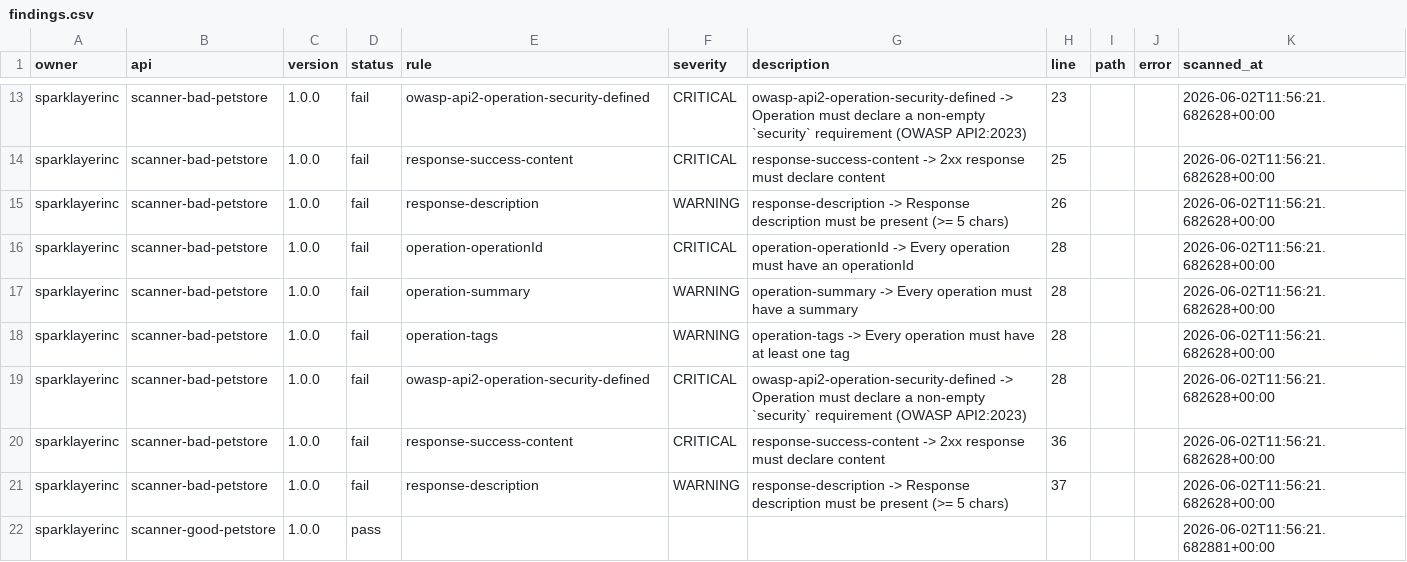
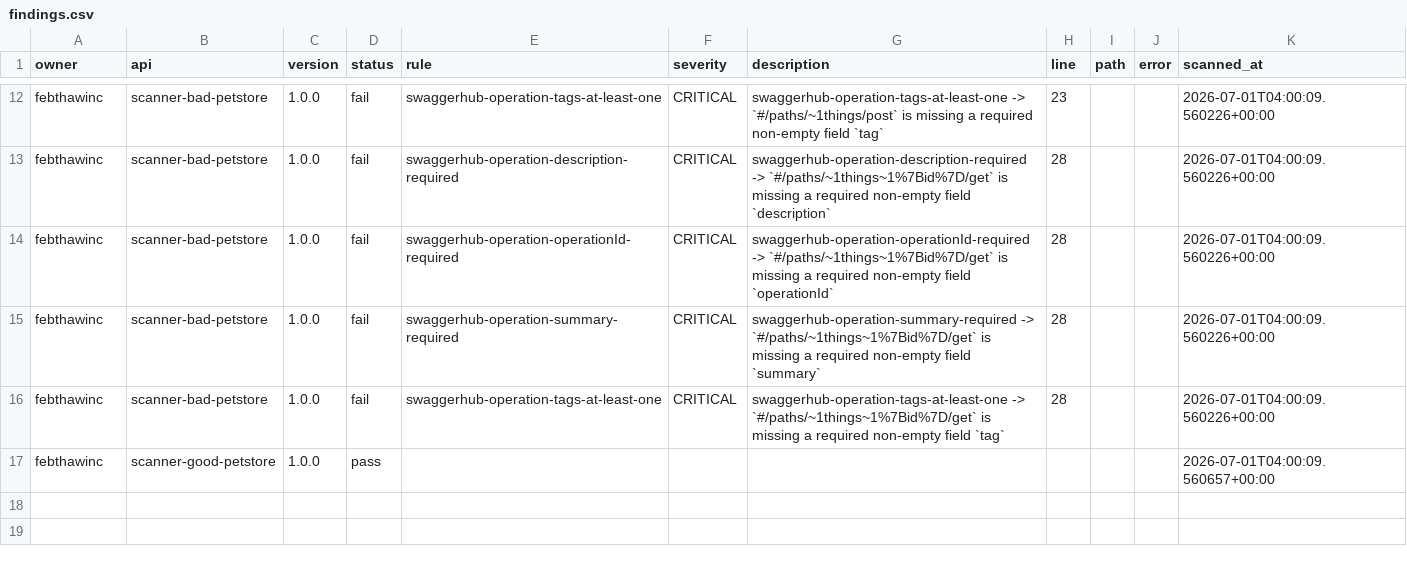
Before and after one commit to tz-projects/crbg-api-foundation, a CSV file: projects/swagger-studio-scanner/python/output/findings.csv, drawn as a sheet; only a part is shown, gaps mark what is left out; removed rows and columns are numbered as before the commit, all else as after; the diff covers the shown part only; the diff names each change by its address in the sheet, - before the commit and + after, or states it on an @@ line.

```diff
--- a/projects/swagger-studio-scanner/python/output/findings.csv
+++ b/projects/swagger-studio-scanner/python/output/findings.csv
-A12:A13 (owner): sparklayerinc
+A12:A13 (owner): febthawinc
-E12 (rule): owasp-api2-operation-security-defined
+E12 (rule): swaggerhub-operation-tags-at-least-one
-G12 (description): owasp-api2-operation-security-defined -> Operation must declare a non-empty `security` requirement (OWASP API2:2023)
+G12 (description): swaggerhub-operation-tags-at-least-one -> `#/paths/~1things/post` is missing a required non-empty field `tag`
-K12:K13 (scanned_at): 2026-06-02T11:56:21.682628+00:00
+K12:K13 (scanned_at): 2026-07-01T04:00:09.560226+00:00
-E13 (rule): response-success-content
+E13 (rule): swaggerhub-operation-description-required
-G13 (description): response-success-content -> 2xx response must declare content
+G13 (description): swaggerhub-operation-description-required -> `#/paths/~1things~1%7Bid%7D/get` is missing a required non-empty field `description`
-H13 (line): 25
+H13 (line): 28
-row 15: sparklayerinc | scanner-bad-petstore | 1.0.0 | fail | response-description | WARNING | response-description -> Response description must be present (>= 5 chars) | 26 |  |  | 2026-06-02T11:56:21.682628+00:00
-A14:A15 (owner): sparklayerinc
+A14:A15 (owner): febthawinc
-E14 (rule): operation-operationId
+E14 (rule): swaggerhub-operation-operationId-required
-G14 (description): operation-operationId -> Every operation must have an operationId
+G14 (description): swaggerhub-operation-operationId-required -> `#/paths/~1things~1%7Bid%7D/get` is missing a required non-empty field `operationId`
-K14:K15 (scanned_at): 2026-06-02T11:56:21.682628+00:00
+K14:K15 (scanned_at): 2026-07-01T04:00:09.560226+00:00
-E15 (rule): operation-summary
+E15 (rule): swaggerhub-operation-summary-required
-F15 (severity): WARNING
+F15 (severity): CRITICAL
-G15 (description): operation-summary -> Every operation must have a summary
+G15 (description): swaggerhub-operation-summary-required -> `#/paths/~1things~1%7Bid%7D/get` is missing a required non-empty field `summary`
-row 18: sparklayerinc | scanner-bad-petstore | 1.0.0 | fail | operation-tags | WARNING | operation-tags -> Every operation must have at least one tag | 28 |  |  | 2026-06-02T11:56:21.682628+00:00
-A16 (owner): sparklayerinc
+A16 (owner): febthawinc
-E16 (rule): owasp-api2-operation-security-defined
+E16 (rule): swaggerhub-operation-tags-at-least-one
-G16 (description): owasp-api2-operation-security-defined -> Operation must declare a non-empty `security` requirement (OWASP API2:2023)
+G16 (description): swaggerhub-operation-tags-at-least-one -> `#/paths/~1things~1%7Bid%7D/get` is missing a required non-empty field `tag`
-K16 (scanned_at): 2026-06-02T11:56:21.682628+00:00
+K16 (scanned_at): 2026-07-01T04:00:09.560226+00:00
-row 20: sparklayerinc | scanner-bad-petstore | 1.0.0 | fail | response-success-content | CRITICAL | response-success-content -> 2xx response must declare content | 36 |  |  | 2026-06-02T11:56:21.682628+00:00
-row 21: sparklayerinc | scanner-bad-petstore | 1.0.0 | fail | response-description | WARNING | response-description -> Response description must be present (>= 5 chars) | 37 |  |  | 2026-06-02T11:56:21.682628+00:00
-A17 (owner): sparklayerinc
+A17 (owner): febthawinc
-K17 (scanned_at): 2026-06-02T11:56:21.682881+00:00
+K17 (scanned_at): 2026-07-01T04:00:09.560657+00:00
```
Also changed, not shown: 1 added row, 2 removed rows and 40 edited cells elsewhere in this file, projects/reports/sample-output/platform-report/findings.csv, 7 other files.
